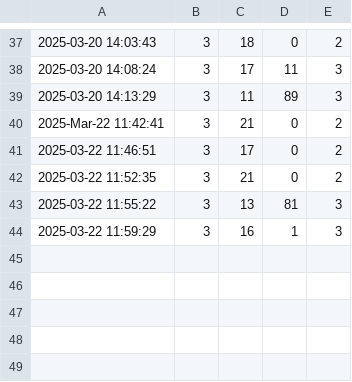
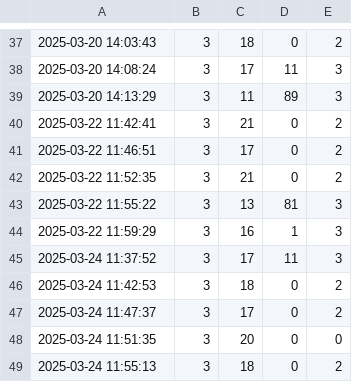
Before and after one commit to mariaonoeva/stat-repo, a CSV file: chess/puzzle-rush/data/puzzle_rush_202503.csv (was chess/puzzle-rush/data/puzzle_rush_auto.csv), drawn as a sheet; only a part is shown, gaps mark what is left out.

```diff
--- a/chess/puzzle-rush/data/puzzle_rush_auto.csv
+++ b/chess/puzzle-rush/data/puzzle_rush_202503.csv
@@ -39,3 +39,3 @@
 2025-03-20 14:13:29,3,11, 89,3
-2025-Mar-22 11:42:41,3,21,0,2
+2025-03-22 11:42:41,3,21,0,2
 2025-03-22 11:46:51,3,17,0,2
@@ -44 +44,6 @@
 2025-03-22 11:59:29,3,16,1,3
+2025-03-24 11:37:52,3,17,11,3
+2025-03-24 11:42:53,3,18,0,2
+2025-03-24 11:47:37,3,17,0,2
+2025-03-24 11:51:35,3,20,0,0
+2025-03-24 11:55:13,3,18,0,2
```
Also changed, not shown: 1 other file.
